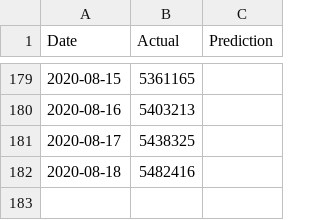
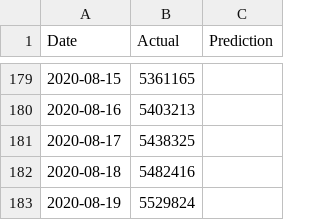
Before and after one commit to bosulliv/covid, a CSV file: data/processed/us_df.csv, drawn as a sheet; only a part is shown, gaps mark what is left out; the diff names each change by its address in the sheet, - before the commit and + after, or states it on an @@ line.

```diff
--- a/data/processed/us_df.csv
+++ b/data/processed/us_df.csv
+row 183: 2020-08-19 | 5529824
```
Also changed, not shown: data/processed/de_df.csv, data/processed/es_df.csv, 28 other files.
